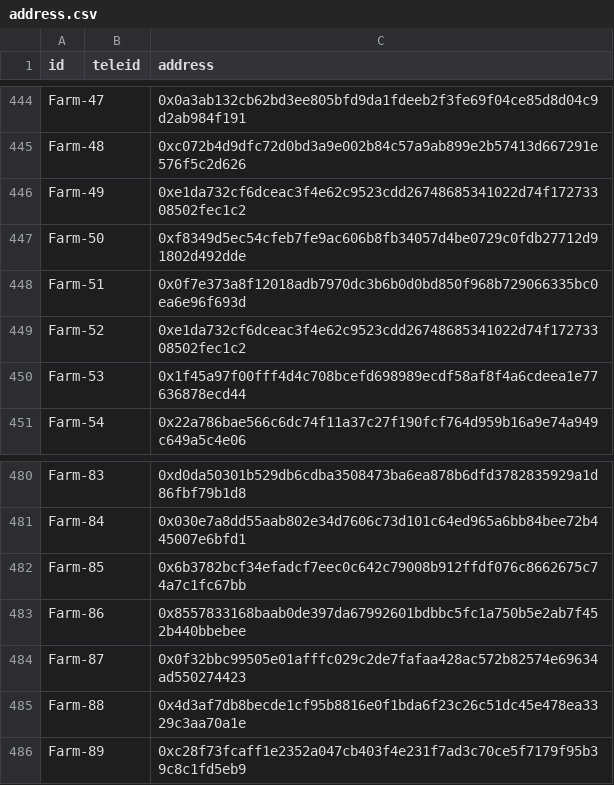
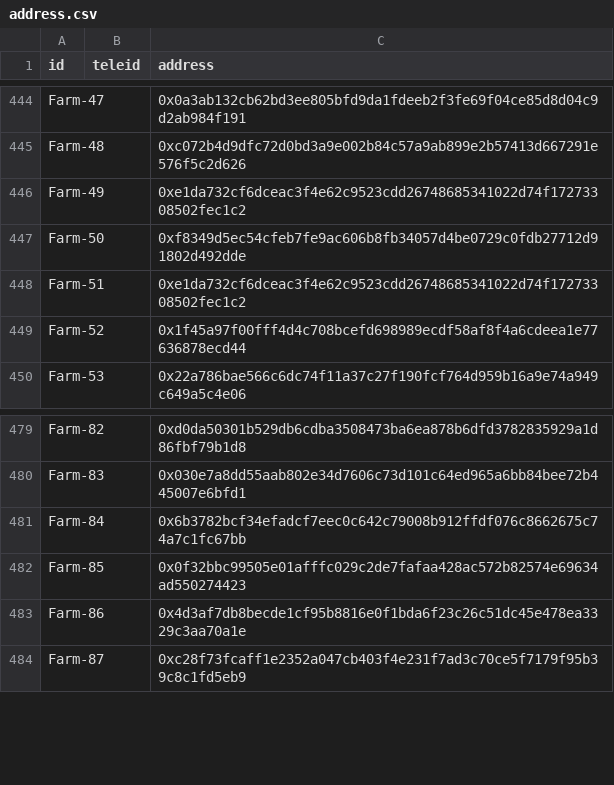
Before and after one commit to namlt2882/wave-management-tool, a CSV file: config/address.csv, drawn as a sheet; only a part is shown, gaps mark what is left out; removed rows and columns are numbered as before the commit, all else as after; the diff names each change by its address in the sheet, - before the commit and + after, or states it on an @@ line.

```diff
--- a/config/address.csv
+++ b/config/address.csv
-row 448: Farm-51 |  | 0x0f7e373a8f12018adb7970dc3b6b0d0bd850f968b729066335bc0ea6e96f693d
@@ column A (id) renumbered from row 448 down @@
-row 483: Farm-86 |  | 0x8557833168baab0de397da67992601bdbbc5fc1a750b5e2ab7f452b440bbebee
```
Also changed, not shown: 1 other file.
